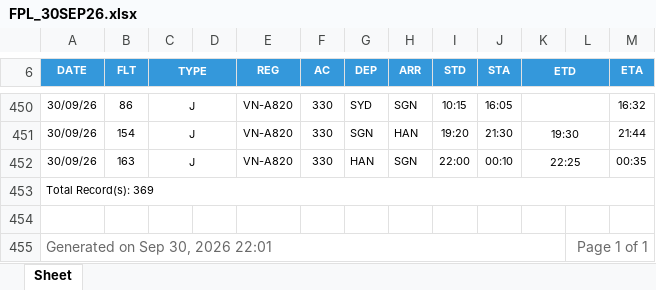
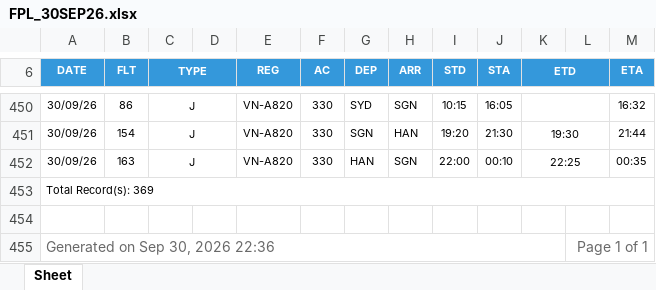
Before and after one commit to tlgsvj/lc, an Excel workbook: Data/FlightPlan/FPL_30SEP26.xlsx, sheet Sheet, drawn as a sheet; only a part is shown, gaps mark what is left out; values as stored, in another font and other column widths than the file's, no borders; charts and pictures not drawn; the diff covers the shown part only; the diff names each change by its address in the sheet, - before the commit and + after, or states it on an @@ line.

```diff
--- a/Data/FlightPlan/FPL_30SEP26.xlsx (sheet Sheet)
+++ b/Data/FlightPlan/FPL_30SEP26.xlsx (sheet Sheet)
-A455 (DATE): Generated on Sep 30, 2026 22:01
+A455 (DATE): Generated on Sep 30, 2026 22:36
```
Also changed, not shown: 1 added row, 1 removed row and 14 edited cells elsewhere in this sheet.
